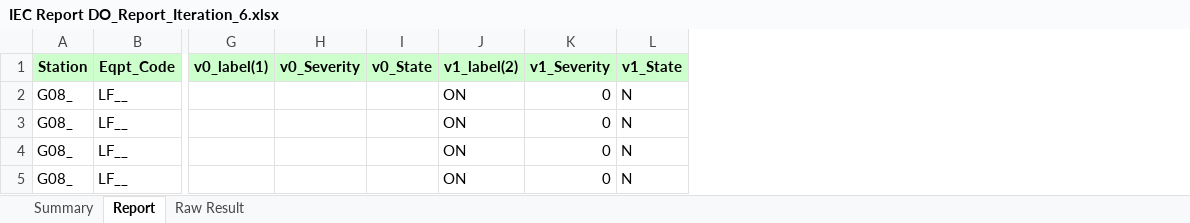
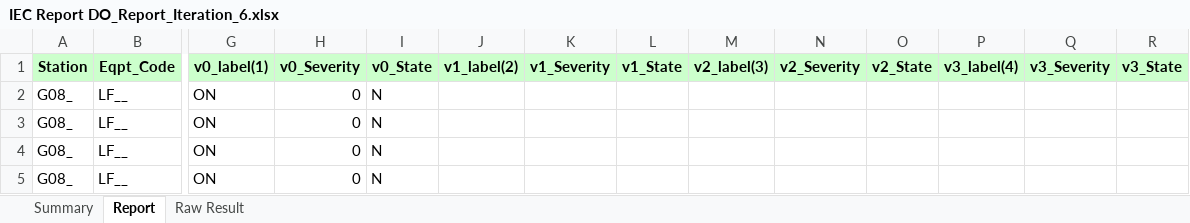
Before and after one commit to billpwchan/TAT-v2.4, an Excel workbook: Reports/IEC Report DO_Report_Iteration_6.xlsx, sheet Report, drawn as a sheet; only a part is shown, gaps mark what is left out; values as stored, in another font and other column widths than the file's, no borders; conditional formats not drawn; the diff names each change by its address in the sheet, - before the commit and + after, or states it on an @@ line.

Commit message:
[Feature] CIP DO Report Feature Complete. Customized Header

```diff
--- a/Reports/IEC Report DO_Report_Iteration_6.xlsx (sheet Report)
+++ b/Reports/IEC Report DO_Report_Iteration_6.xlsx (sheet Report)
+column M (v2_label(3)), empty
+column N (v2_Severity), empty
+column O (v2_State), empty
+column P (v3_label(4)), empty
+column Q (v3_Severity), empty
+column R (v3_State), empty
-G2:G5 (v0_label(1)): (empty)
+G2:G5 (v0_label(1)): ON
-H2:H5 (v0_Severity): (empty)
+H2:H5 (v0_Severity): 0
-I2:I5 (v0_State): (empty)
+I2:I5 (v0_State): N
-J2:J5 (v1_label(2)): ON
+J2:J5 (v1_label(2)): (empty)
-K2:K5 (v1_Severity): 0
+K2:K5 (v1_Severity): (empty)
-L2:L5 (v1_State): N
+L2:L5 (v1_State): (empty)
```
Also changed, not shown: sheet Raw Result, 3 other files.
